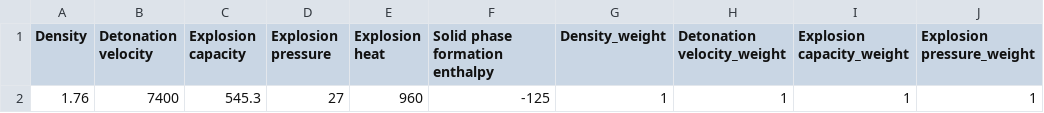
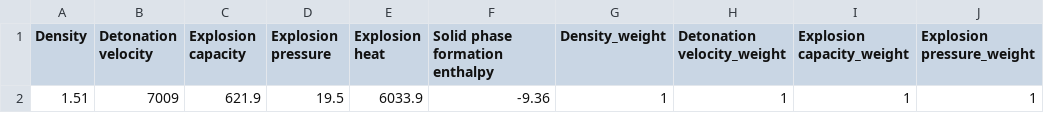
Before and after one commit to josefberman/EnergeticGraph, a CSV file: sample_optimization_input.csv, drawn as a sheet; only a part is shown; the diff names each change by its address in the sheet, - before the commit and + after, or states it on an @@ line.

Commit message:
Update optimization results and molecular data handling. Adjust target properties in JSON for improved accuracy, including density, detonation velocity, and explosion metrics. Enhance molecular optimizer to capture authors and publication year from RAG results, improving traceability of sources. Refactor RAG context retrieval to robustly handle metadata extraction, ensuring consistent author and year information. Update sample optimization input to reflect new target properties.

```diff
--- a/sample_optimization_input.csv
+++ b/sample_optimization_input.csv
-A2 (Density): 1.76
+A2 (Density): 1.51
-B2 (Detonation velocity): 7400
+B2 (Detonation velocity): 7009
-C2 (Explosion capacity): 545.3
+C2 (Explosion capacity): 621.9
-D2 (Explosion pressure): 27
+D2 (Explosion pressure): 19.5
-E2 (Explosion heat): 960
+E2 (Explosion heat): 6033.9
-F2 (Solid phase formation enthalpy): -125
+F2 (Solid phase formation enthalpy): -9.36
```
Also changed, not shown: 3 other files.
